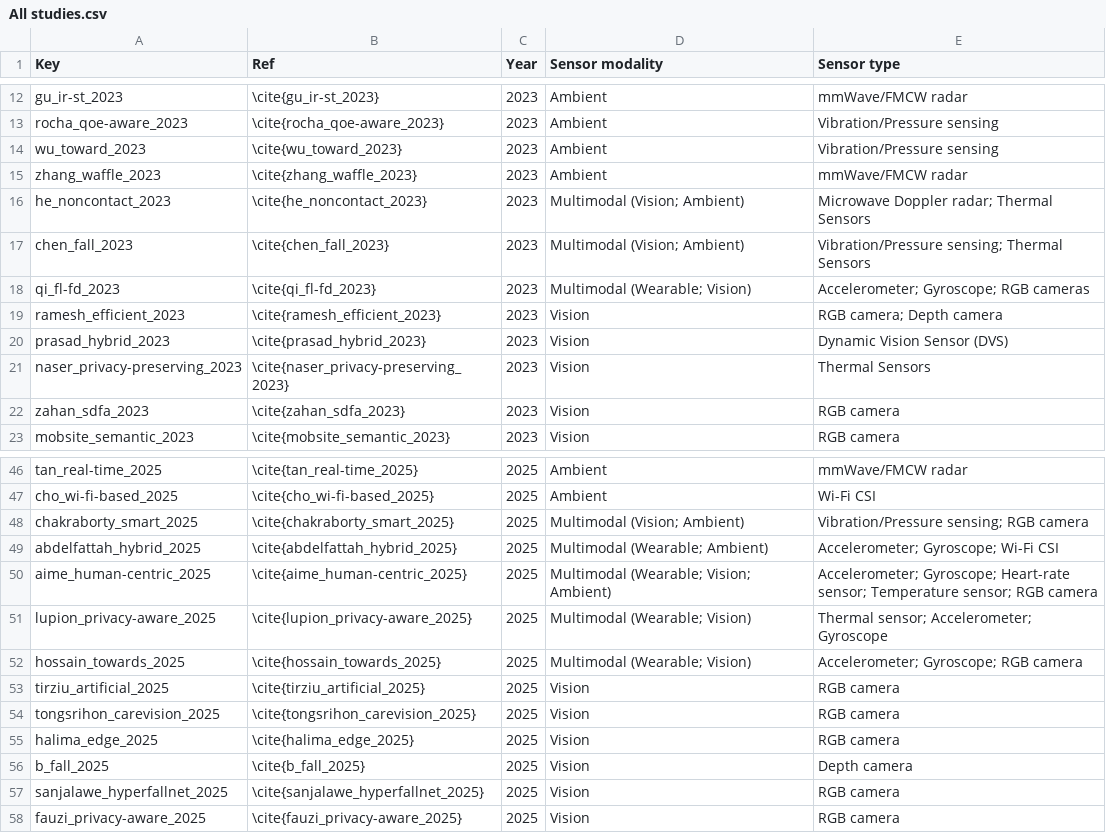
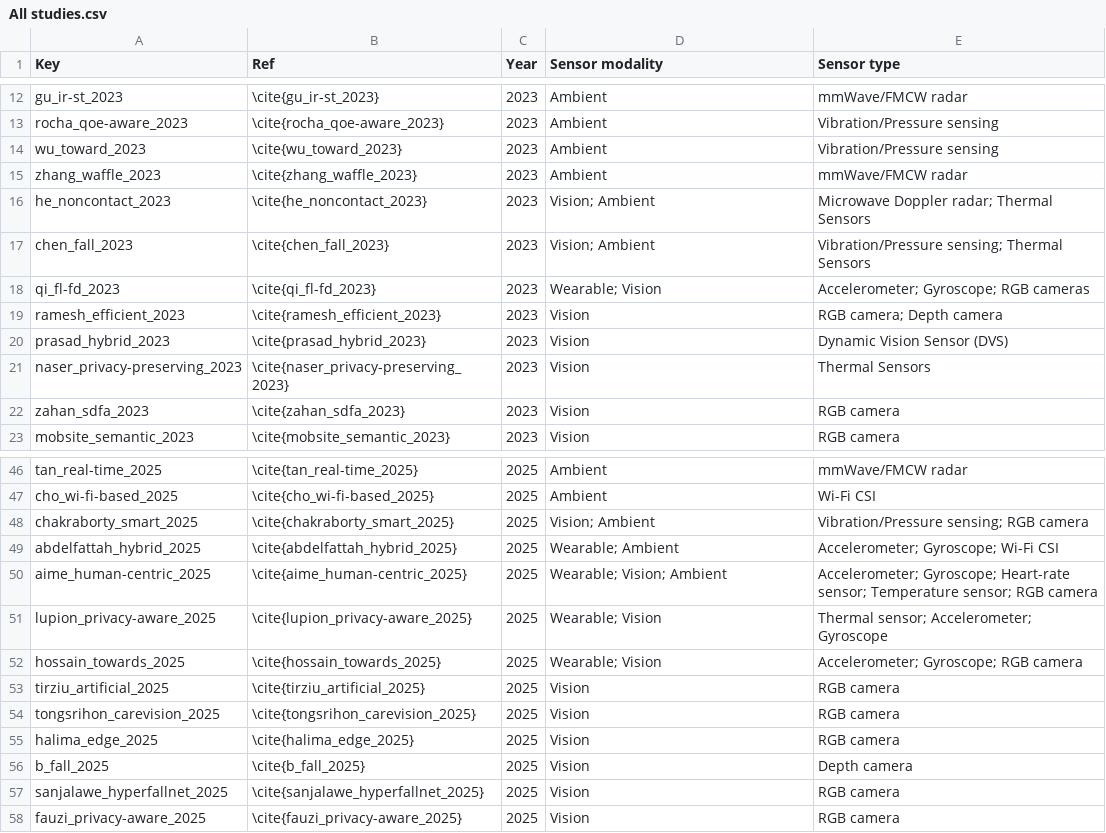
Before and after one commit to AichaNT/bachelor_thesis, a CSV file: data/incl_data/All studies.csv, drawn as a sheet; only a part is shown, gaps mark what is left out.

```diff
--- a/data/incl_data/All studies.csv
+++ b/data/incl_data/All studies.csv
@@ -28,8 +28,8 @@ zhang_waffle_2023,\cite{zhang_waffle_2023},2023,Ambient,"mmWave/FMCW radar
 "
-he_noncontact_2023,\cite{he_noncontact_2023},2023,"Multimodal (Vision; Ambient)
-",Microwave Doppler radar; Thermal Sensors
-chen_fall_2023,\cite{chen_fall_2023},2023,"Multimodal (Vision; Ambient)
-",Vibration/Pressure sensing; Thermal Sensors
-qi_fl-fd_2023,\cite{qi_fl-fd_2023},2023,"Multimodal (Wearable; Vision)
-",Accelerometer; Gyroscope; RGB cameras
+he_noncontact_2023,\cite{he_noncontact_2023},2023,"Vision; Ambient
+",Microwave Doppler radar; Thermal Sensors
+chen_fall_2023,\cite{chen_fall_2023},2023,"Vision; Ambient
+",Vibration/Pressure sensing; Thermal Sensors
+qi_fl-fd_2023,\cite{qi_fl-fd_2023},2023,"Wearable; Vision
+",Accelerometer; Gyroscope; RGB cameras
 ramesh_efficient_2023,\cite{ramesh_efficient_2023},2023,Vision,"RGB camera; Depth camera
@@ -81,12 +81,12 @@ cho_wi-fi-based_2025,\cite{cho_wi-fi-based_2025},2025,Ambient,"Wi-Fi CSI
 "
-chakraborty_smart_2025,\cite{chakraborty_smart_2025},2025,"Multimodal (Vision; Ambient)
-",Vibration/Pressure sensing; RGB camera
-abdelfattah_hybrid_2025,\cite{abdelfattah_hybrid_2025},2025,"Multimodal (Wearable; Ambient)
-","Accelerometer; Gyroscope; Wi-Fi CSI
-"
-aime_human-centric_2025,\cite{aime_human-centric_2025},2025,Multimodal (Wearable; Vision; Ambient),Accelerometer; Gyroscope; Heart-rate sensor; Temperature sensor; RGB camera
-lupion_privacy-aware_2025,\cite{lupion_privacy-aware_2025},2025,"Multimodal (Wearable; Vision)
-",Thermal sensor; Accelerometer; Gyroscope
-hossain_towards_2025,\cite{hossain_towards_2025},2025,"Multimodal (Wearable; Vision)
-",Accelerometer; Gyroscope; RGB camera
+chakraborty_smart_2025,\cite{chakraborty_smart_2025},2025,"Vision; Ambient
+",Vibration/Pressure sensing; RGB camera
+abdelfattah_hybrid_2025,\cite{abdelfattah_hybrid_2025},2025,"Wearable; Ambient
+","Accelerometer; Gyroscope; Wi-Fi CSI
+"
+aime_human-centric_2025,\cite{aime_human-centric_2025},2025,Wearable; Vision; Ambient,Accelerometer; Gyroscope; Heart-rate sensor; Temperature sensor; RGB camera
+lupion_privacy-aware_2025,\cite{lupion_privacy-aware_2025},2025,"Wearable; Vision
+",Thermal sensor; Accelerometer; Gyroscope
+hossain_towards_2025,\cite{hossain_towards_2025},2025,"Wearable; Vision
+",Accelerometer; Gyroscope; RGB camera
 tirziu_artificial_2025,\cite{tirziu_artificial_2025},2025,Vision,RGB camera
```
Also changed, not shown: 4 other files.
